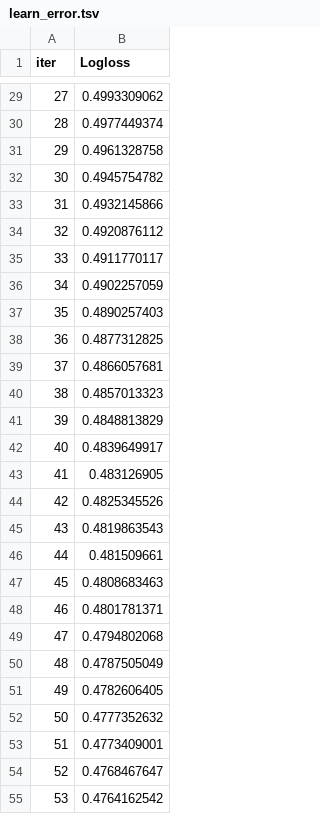
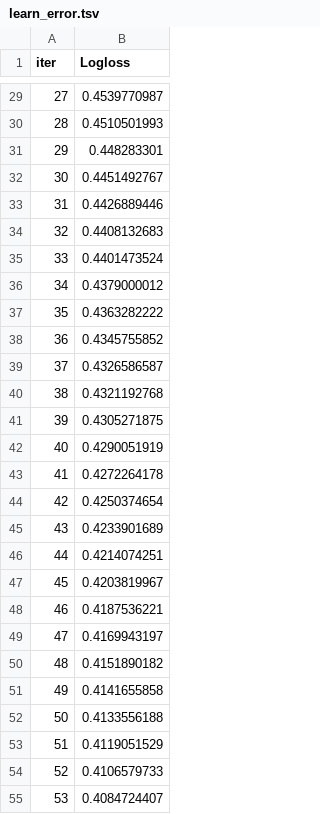
Before and after one commit to rahulvenkatababa-k/Customer_churn, a TSV file: catboost_info/learn_error.tsv, drawn as a sheet; only a part is shown, gaps mark what is left out; the diff covers the shown part only.

```diff
--- a/catboost_info/learn_error.tsv
+++ b/catboost_info/learn_error.tsv
@@ -29,27 +29,27 @@ iter	Logloss
-27	0.4993309062
-28	0.4977449374
-29	0.4961328758
-30	0.4945754782
-31	0.4932145866
-32	0.4920876112
-33	0.4911770117
-34	0.4902257059
-35	0.4890257403
-36	0.4877312825
-37	0.4866057681
-38	0.4857013323
-39	0.4848813829
-40	0.4839649917
-41	0.483126905
-42	0.4825345526
-43	0.4819863543
-44	0.481509661
-45	0.4808683463
-46	0.4801781371
-47	0.4794802068
-48	0.4787505049
-49	0.4782606405
-50	0.4777352632
-51	0.4773409001
-52	0.4768467647
-53	0.4764162542
+27	0.4539770987
+28	0.4510501993
+29	0.448283301
+30	0.4451492767
+31	0.4426889446
+32	0.4408132683
+33	0.4401473524
+34	0.4379000012
+35	0.4363282222
+36	0.4345755852
+37	0.4326586587
+38	0.4321192768
+39	0.4305271875
+40	0.4290051919
+41	0.4272264178
+42	0.4250374654
+43	0.4233901689
+44	0.4214074251
+45	0.4203819967
+46	0.4187536221
+47	0.4169943197
+48	0.4151890182
+49	0.4141655858
+50	0.4133556188
+51	0.4119051529
+52	0.4106579733
+53	0.4084724407
```
Also changed, not shown: 73 edited cells elsewhere in this file, catboost_info/time_left.tsv, 9 other files.
